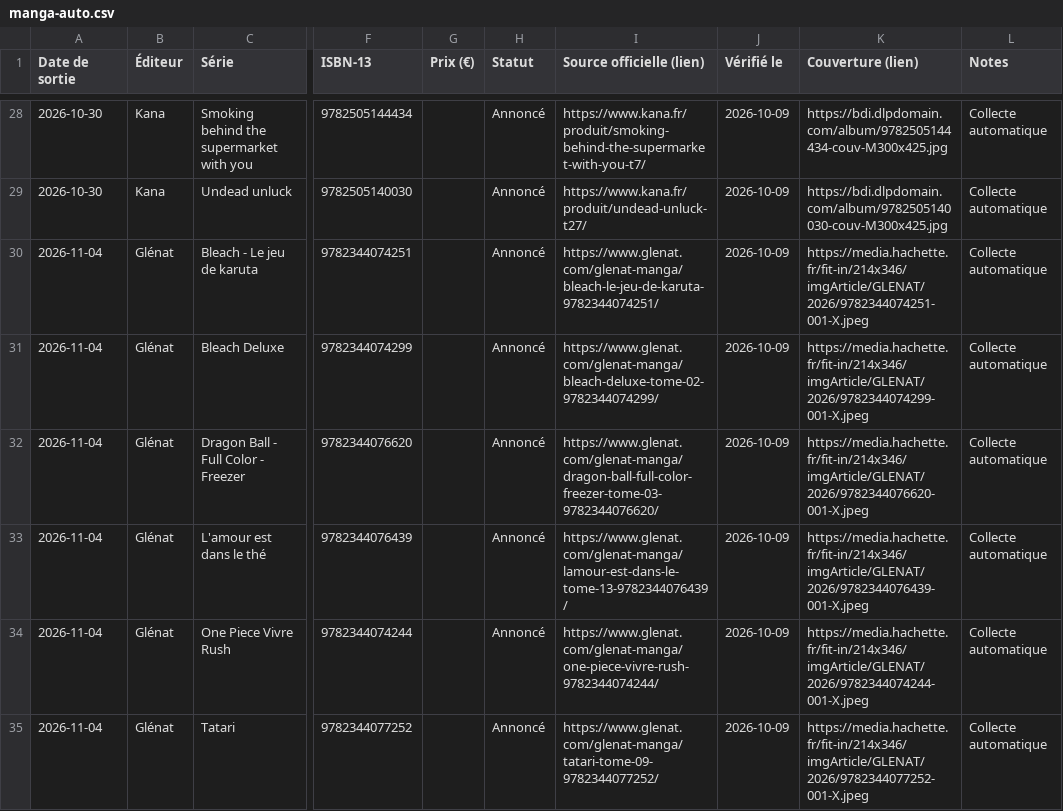
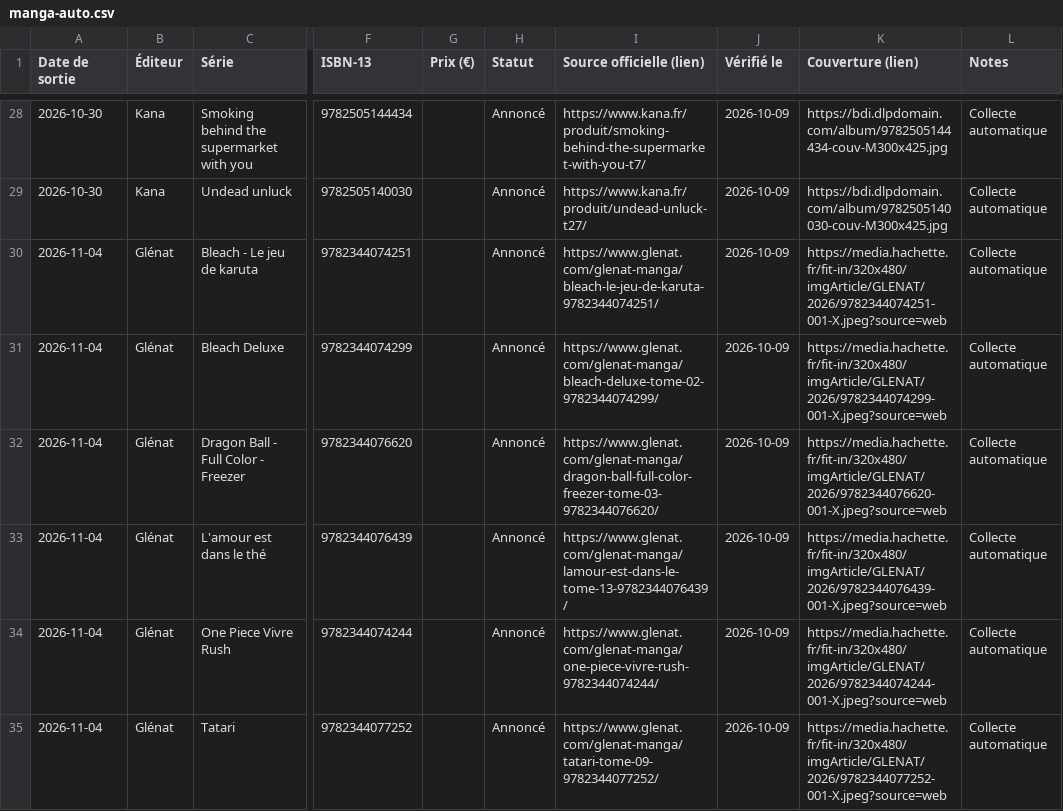
Before and after one commit to SamTadaManga/manga-calendrier, a CSV file: manga-calendrier/data/manga-auto.csv, drawn as a sheet; only a part is shown, gaps mark what is left out; the diff covers the shown part only; the diff names each change by its address in the sheet, - before the commit and + after, or states it on an @@ line.

```diff
--- a/manga-calendrier/data/manga-auto.csv
+++ b/manga-calendrier/data/manga-auto.csv
-K30 (Couverture (lien)): https://media.hachette.fr/fit-in/214x346/imgArticle/GLENAT/2026/9782344074251-001-X.jpeg
+K30 (Couverture (lien)): https://media.hachette.fr/fit-in/320x480/imgArticle/GLENAT/2026/9782344074251-001-X.jpeg?source=web
-K31 (Couverture (lien)): https://media.hachette.fr/fit-in/214x346/imgArticle/GLENAT/2026/9782344074299-001-X.jpeg
+K31 (Couverture (lien)): https://media.hachette.fr/fit-in/320x480/imgArticle/GLENAT/2026/9782344074299-001-X.jpeg?source=web
-K32 (Couverture (lien)): https://media.hachette.fr/fit-in/214x346/imgArticle/GLENAT/2026/9782344076620-001-X.jpeg
+K32 (Couverture (lien)): https://media.hachette.fr/fit-in/320x480/imgArticle/GLENAT/2026/9782344076620-001-X.jpeg?source=web
-K33 (Couverture (lien)): https://media.hachette.fr/fit-in/214x346/imgArticle/GLENAT/2026/9782344076439-001-X.jpeg
+K33 (Couverture (lien)): https://media.hachette.fr/fit-in/320x480/imgArticle/GLENAT/2026/9782344076439-001-X.jpeg?source=web
-K34 (Couverture (lien)): https://media.hachette.fr/fit-in/214x346/imgArticle/GLENAT/2026/9782344074244-001-X.jpeg
+K34 (Couverture (lien)): https://media.hachette.fr/fit-in/320x480/imgArticle/GLENAT/2026/9782344074244-001-X.jpeg?source=web
-K35 (Couverture (lien)): https://media.hachette.fr/fit-in/214x346/imgArticle/GLENAT/2026/9782344077252-001-X.jpeg
+K35 (Couverture (lien)): https://media.hachette.fr/fit-in/320x480/imgArticle/GLENAT/2026/9782344077252-001-X.jpeg?source=web
```
Also changed, not shown: 72 edited cells elsewhere in this file, 2 other files.
